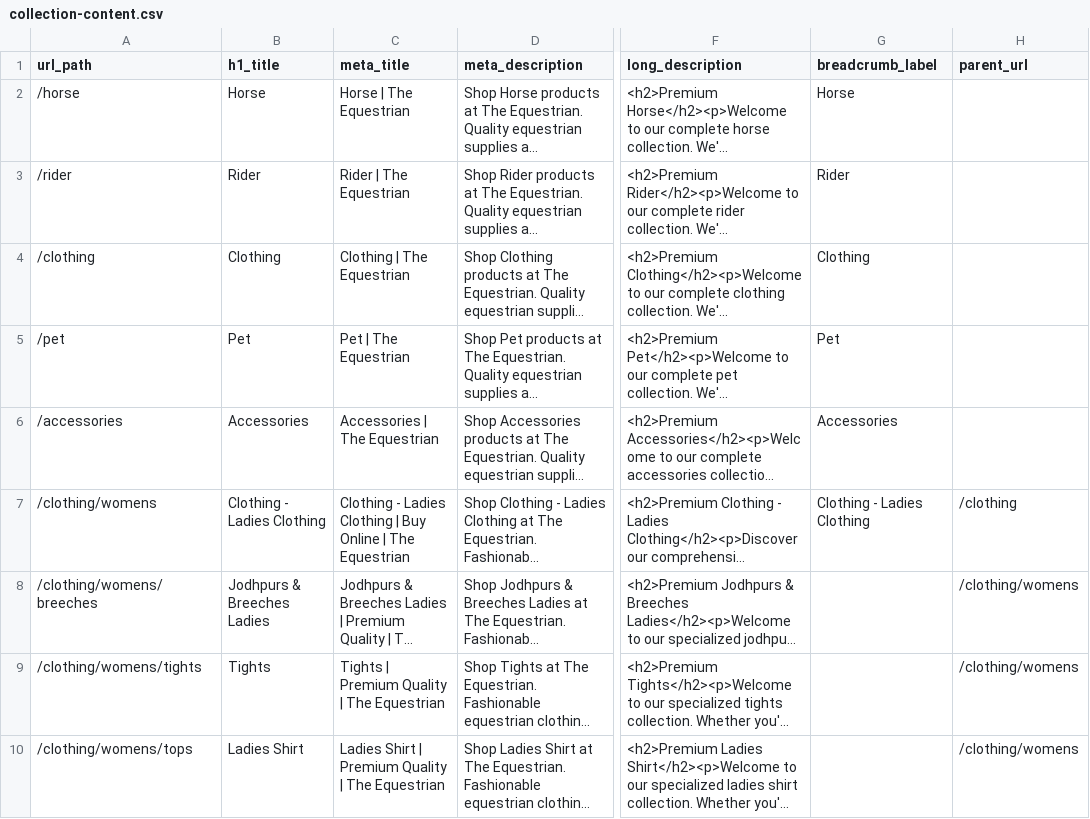
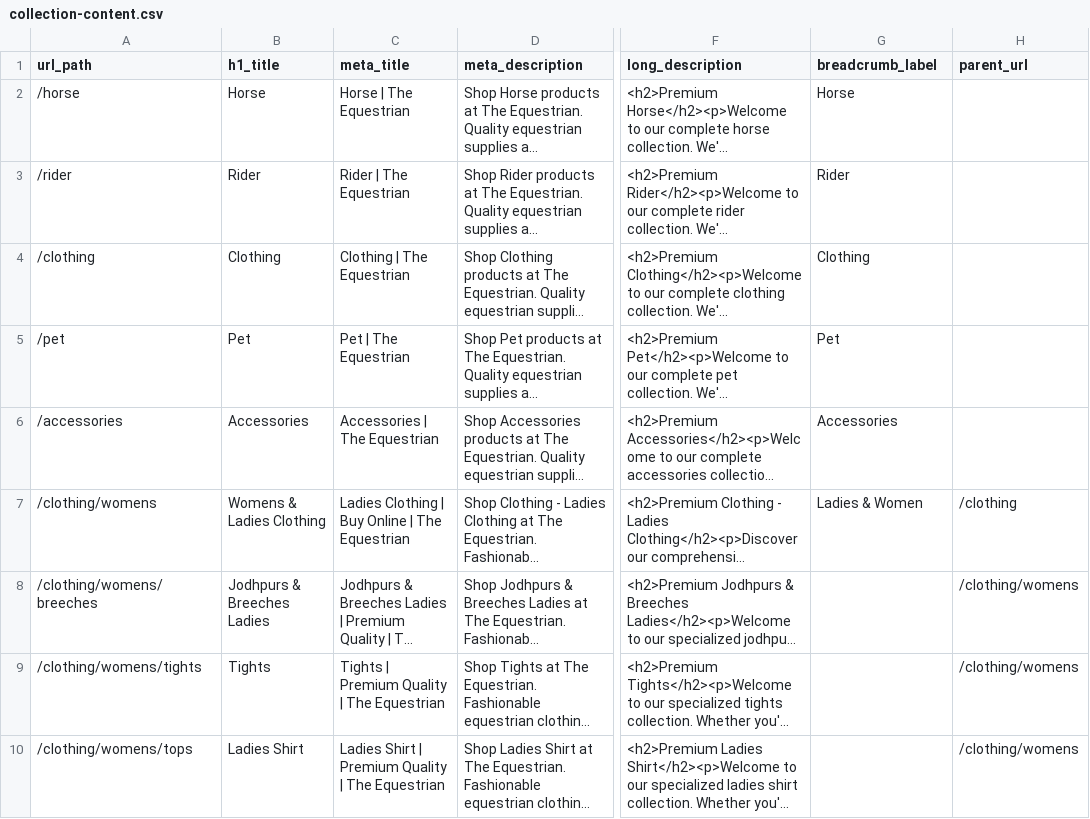
Before and after one commit to optizenapp/theequestrian, a CSV file: exports/collection-content.csv, drawn as a sheet; only a part is shown, gaps mark what is left out; long unchanged cells end in …; the diff names each change by its address in the sheet, - before the commit and + after, or states it on an @@ line.

```diff
--- a/exports/collection-content.csv
+++ b/exports/collection-content.csv
-B7 (h1_title): Clothing - Ladies Clothing
+B7 (h1_title): Womens & Ladies Clothing
-C7 (meta_title): Clothing - Ladies Clothing…
+C7 (meta_title): Ladies Clothing…
-G7 (breadcrumb_label): Clothing - Ladies Clothing
+G7 (breadcrumb_label): Ladies & Women
```
Also changed, not shown: exports/mega-menu-content.csv, 7 other files.
